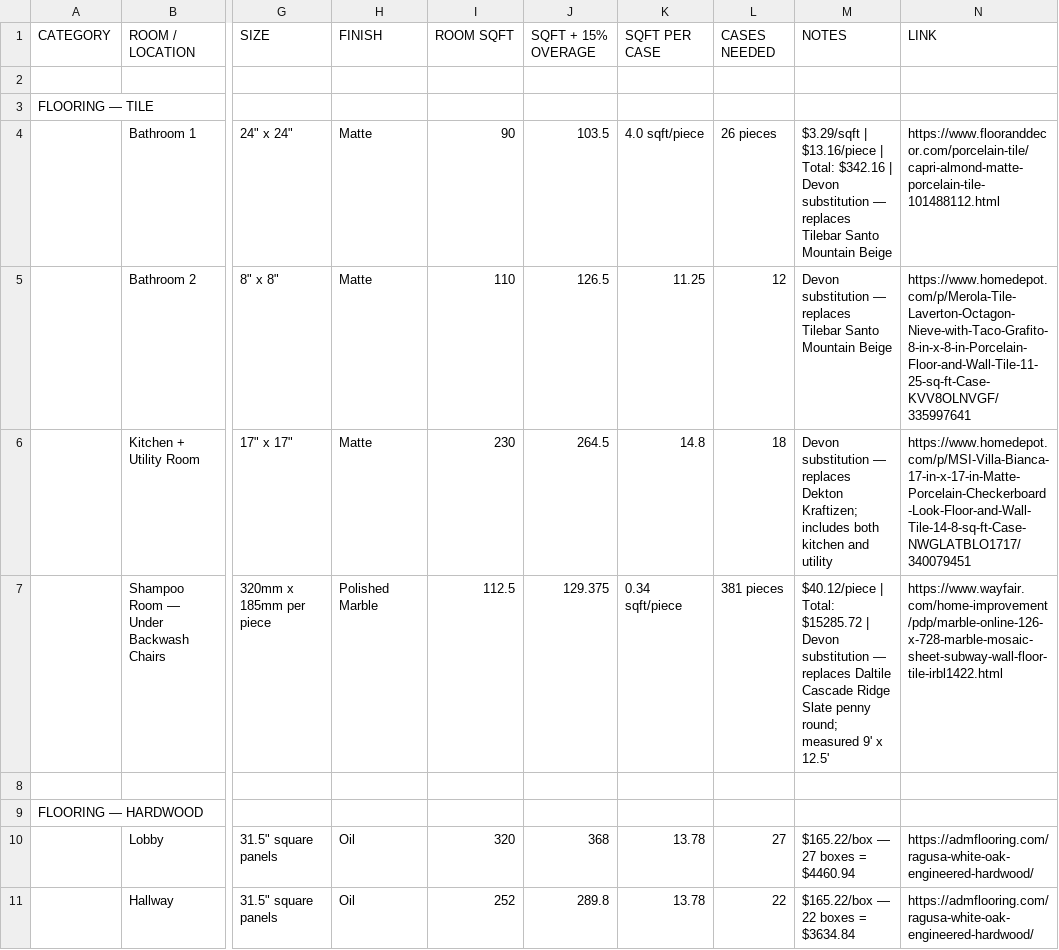
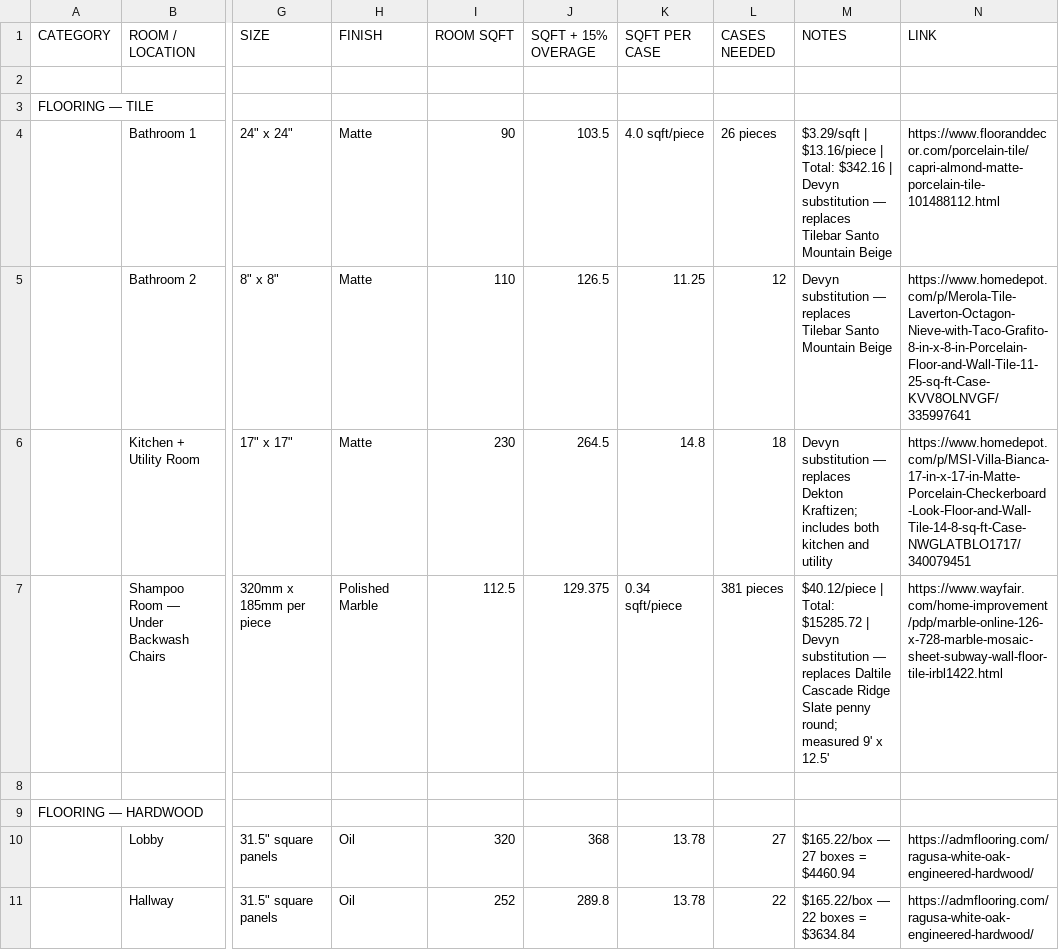
Before and after one commit to ravenmok/salon-purchasing-tracker, a CSV file: clients/mckinney_2026/HAV_McKinney_Purchasing_Schedule.csv, drawn as a sheet; only a part is shown, gaps mark what is left out; the diff names each change by its address in the sheet, - before the commit and + after, or states it on an @@ line.

```diff
--- a/clients/mckinney_2026/HAV_McKinney_Purchasing_Schedule.csv
+++ b/clients/mckinney_2026/HAV_McKinney_Purchasing_Schedule.csv
-M4 (NOTES): …$342.16 | Devon substitution —…
+M4 (NOTES): …$342.16 | Devyn substitution —…
-M5 (NOTES): Devon substitution —…
+M5 (NOTES): Devyn substitution —…
-M6 (NOTES): Devon substitution —…
+M6 (NOTES): Devyn substitution —…
-M7 (NOTES): …$15285.72 | Devon substitution —…
+M7 (NOTES): …$15285.72 | Devyn substitution —…
```
Also changed, not shown: 3 other files.
